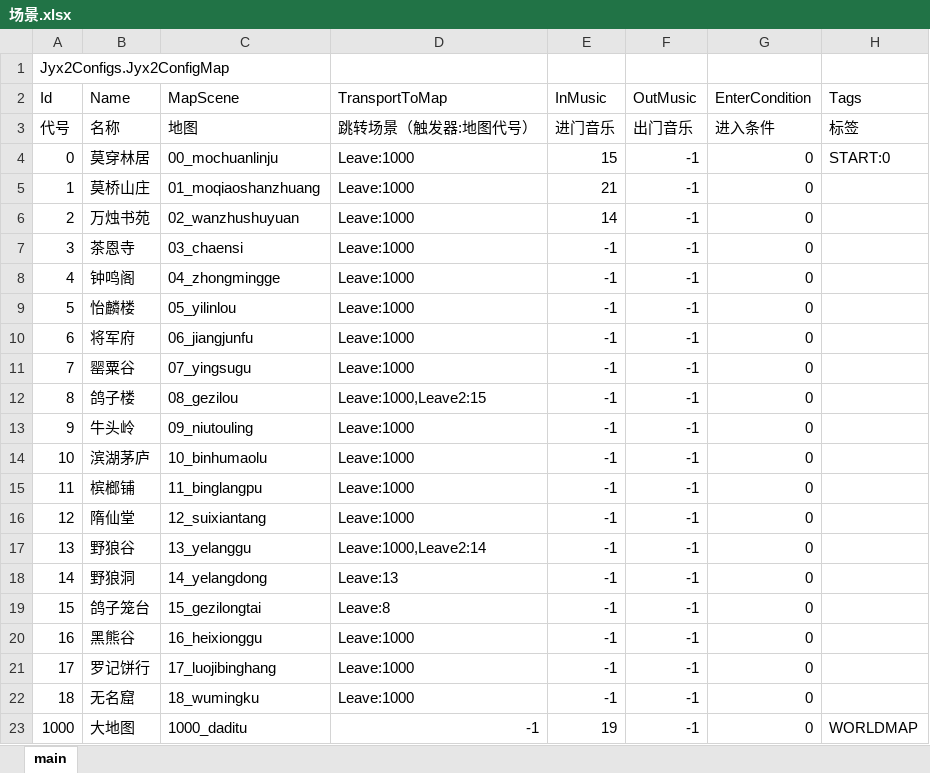
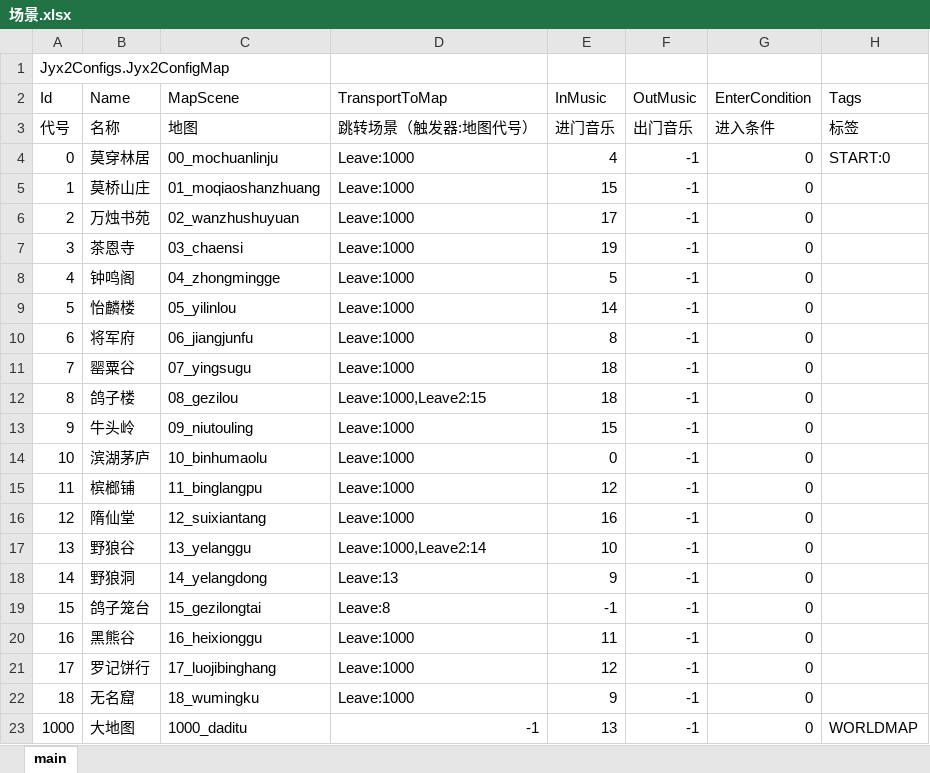
Before and after one commit to jynew/jynew, an Excel workbook: jyx2/Assets/Mods/SAMPLE/Configs/场景.xlsx, sheet main, drawn as a sheet; values as stored, in another font and other column widths than the file's, no borders; the diff names each change by its address in the sheet, - before the commit and + after, or states it on an @@ line.

```diff
--- a/jyx2/Assets/Mods/SAMPLE/Configs/场景.xlsx (sheet main)
+++ b/jyx2/Assets/Mods/SAMPLE/Configs/场景.xlsx (sheet main)
-E4 (InMusic): 15
+E4 (InMusic): 4
-E5 (InMusic): 21
+E5 (InMusic): 15
-E6 (InMusic): 14
+E6 (InMusic): 17
-E7 (InMusic): -1
+E7 (InMusic): 19
-E8 (InMusic): -1
+E8 (InMusic): 5
-E9 (InMusic): -1
+E9 (InMusic): 14
-E10 (InMusic): -1
+E10 (InMusic): 8
-E11:E12 (InMusic): -1
+E11:E12 (InMusic): 18
-E13 (InMusic): -1
+E13 (InMusic): 15
-E14 (InMusic): -1
+E14 (InMusic): 0
-E15 (InMusic): -1
+E15 (InMusic): 12
-E16 (InMusic): -1
+E16 (InMusic): 16
-E17 (InMusic): -1
+E17 (InMusic): 10
-E18 (InMusic): -1
+E18 (InMusic): 9
-E20 (InMusic): -1
+E20 (InMusic): 11
-E21 (InMusic): -1
+E21 (InMusic): 12
-E22 (InMusic): -1
+E22 (InMusic): 9
-E23 (InMusic): 19
+E23 (InMusic): 13
```
Also changed, not shown: jyx2/Assets/Mods/SAMPLE/Configs/战斗.xlsx, 48 other files.
